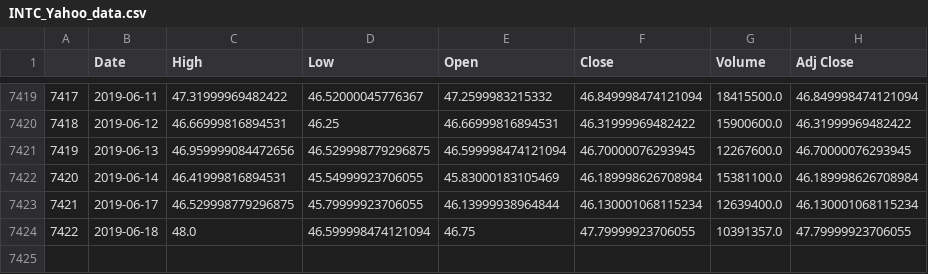
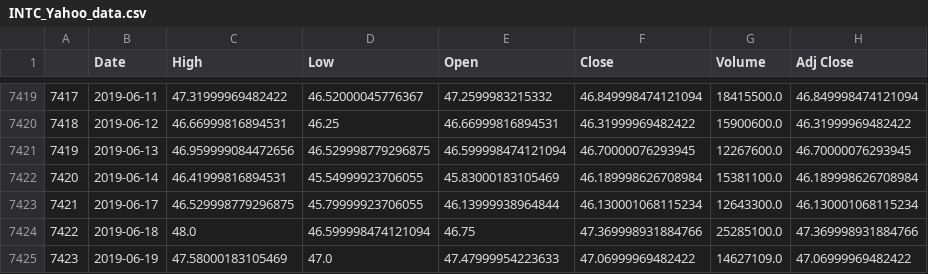
Before and after one commit to vguillet/PhyTrade, a CSV file: Data/Technical_data/INTC_Yahoo_data.csv, drawn as a sheet; only a part is shown, gaps mark what is left out.

```diff
--- a/Data/Technical_data/INTC_Yahoo_data.csv
+++ b/Data/Technical_data/INTC_Yahoo_data.csv
@@ -7422,3 +7422,4 @@
 7420,2019-06-14,46.41999816894531,45.54999923706055,45.83000183105469,46.189998626708984,15381100.0,46.189998626708984
-7421,2019-06-17,46.529998779296875,45.79999923706055,46.13999938964844,46.130001068115234,12639400.0,46.130001068115234
-7422,2019-06-18,48.0,46.599998474121094,46.75,47.79999923706055,10391357.0,47.79999923706055
+7421,2019-06-17,46.529998779296875,45.79999923706055,46.13999938964844,46.130001068115234,12643300.0,46.130001068115234
+7422,2019-06-18,48.0,46.599998474121094,46.75,47.369998931884766,25285100.0,47.369998931884766
+7423,2019-06-19,47.58000183105469,47.0,47.47999954223633,47.06999969482422,14627109.0,47.06999969482422
```
Also changed, not shown: Data/Technical_data/AAPL_Yahoo_data.csv, Data/Technical_data/NVDA_Yahoo_data.csv, 13 other files.
